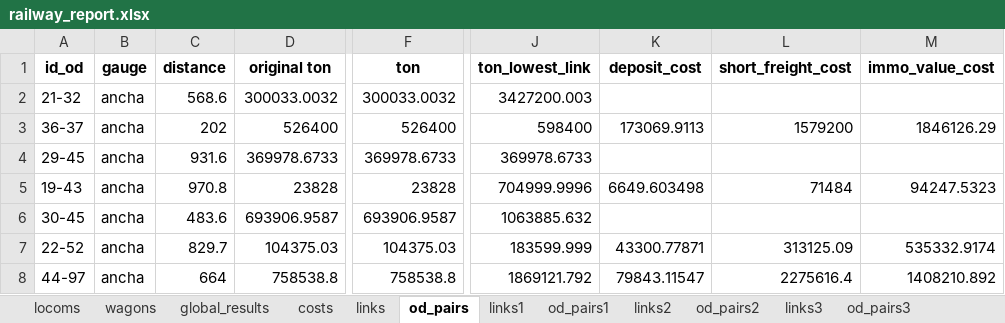
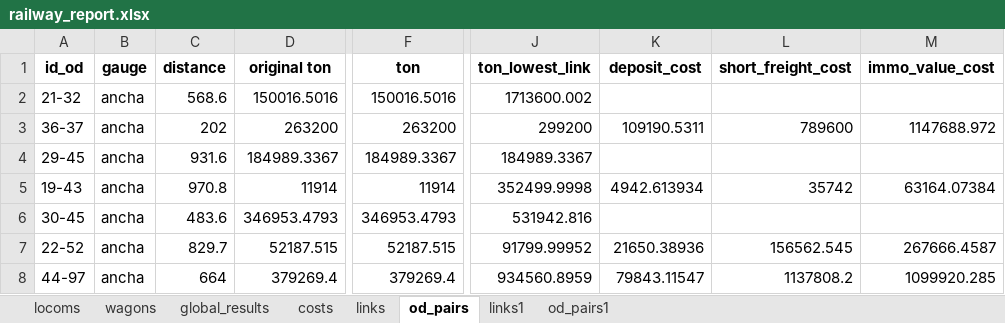
Before and after one commit to abenassi/freight-transport-network, an Excel workbook: reports/railway_report.xlsx, sheet od_pairs, drawn as a sheet; only a part is shown, gaps mark what is left out; values as stored, in another font and other column widths than the file's, no borders; the diff covers the shown part only; the diff names each change by its address in the sheet, - before the commit and + after, or states it on an @@ line.

```diff
--- a/reports/railway_report.xlsx (sheet od_pairs)
+++ b/reports/railway_report.xlsx (sheet od_pairs)
-sheet tab: links2
-sheet tab: od_pairs2
-sheet tab: links3
-sheet tab: od_pairs3
-D2 (original ton): 300033.0032
+D2 (original ton): 150016.5016
-F2 (ton): 300033.0032
+F2 (ton): 150016.5016
-J2 (ton_lowest_link): 3427200.003
+J2 (ton_lowest_link): 1713600.002
-D3 (original ton): 526400
+D3 (original ton): 263200
-F3 (ton): 526400
+F3 (ton): 263200
-J3 (ton_lowest_link): 598400
+J3 (ton_lowest_link): 299200
-K3 (deposit_cost): 173069.9113
+K3 (deposit_cost): 109190.5311
-L3 (short_freight_cost): 1579200
+L3 (short_freight_cost): 789600
-M3 (immo_value_cost): 1846126.29
+M3 (immo_value_cost): 1147688.972
-D4 (original ton): 369978.6733
+D4 (original ton): 184989.3367
-F4 (ton): 369978.6733
+F4 (ton): 184989.3367
-J4 (ton_lowest_link): 369978.6733
+J4 (ton_lowest_link): 184989.3367
-D5 (original ton): 23828
+D5 (original ton): 11914
-F5 (ton): 23828
+F5 (ton): 11914
-J5 (ton_lowest_link): 704999.9996
+J5 (ton_lowest_link): 352499.9998
-K5 (deposit_cost): 6649.603498
+K5 (deposit_cost): 4942.613934
-L5 (short_freight_cost): 71484
+L5 (short_freight_cost): 35742
-M5 (immo_value_cost): 94247.5323
+M5 (immo_value_cost): 63164.07384
-D6 (original ton): 693906.9587
+D6 (original ton): 346953.4793
-F6 (ton): 693906.9587
+F6 (ton): 346953.4793
-J6 (ton_lowest_link): 1063885.632
+J6 (ton_lowest_link): 531942.816
-D7 (original ton): 104375.03
+D7 (original ton): 52187.515
-F7 (ton): 104375.03
+F7 (ton): 52187.515
-J7 (ton_lowest_link): 183599.999
+J7 (ton_lowest_link): 91799.99952
-K7 (deposit_cost): 43300.77871
+K7 (deposit_cost): 21650.38936
-L7 (short_freight_cost): 313125.09
+L7 (short_freight_cost): 156562.545
-M7 (immo_value_cost): 535332.9174
+M7 (immo_value_cost): 267666.4587
-D8 (original ton): 758538.8
+D8 (original ton): 379269.4
-F8 (ton): 758538.8
+F8 (ton): 379269.4
-J8 (ton_lowest_link): 1869121.792
+J8 (ton_lowest_link): 934560.8959
-L8 (short_freight_cost): 2275616.4
+L8 (short_freight_cost): 1137808.2
-M8 (immo_value_cost): 1408210.892
+M8 (immo_value_cost): 1099920.285
```
Also changed, not shown: 592 edited cells elsewhere in this sheet, sheet od_pairs1, sheet links1, sheet links, sheet costs, sheet locoms, sheet wagons, 1 more sheet, reports/freight_network_report.xlsx, test_data/railway_parameters.xlsx, 9 other files.
